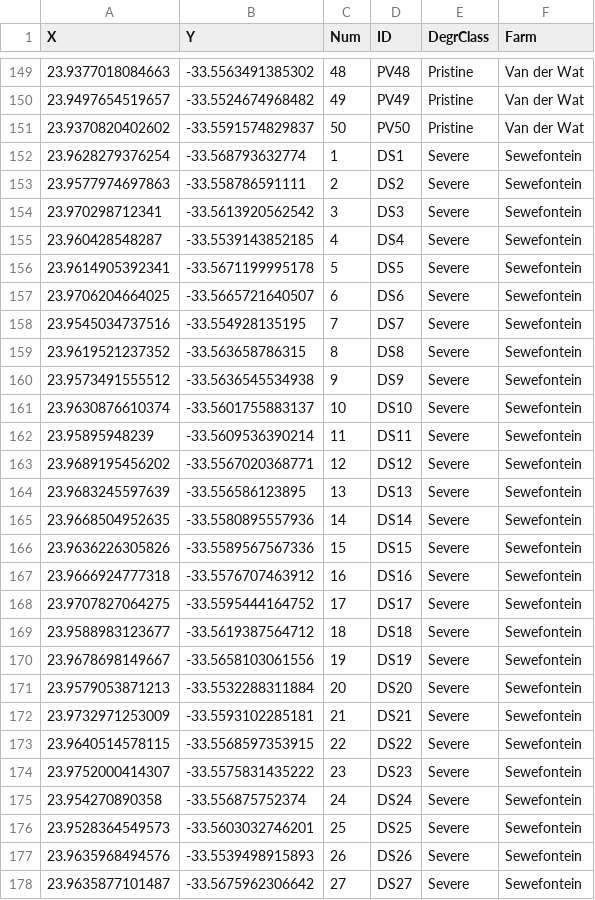
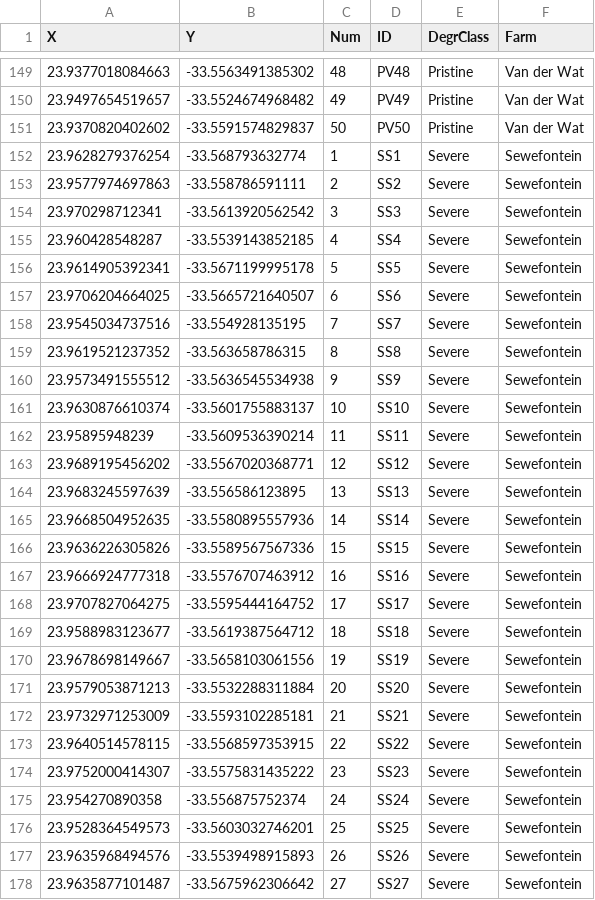
Before and after one commit to eglrp/PhD-GeoInformatics, a CSV file: Data/GEF Sampling/GEF Sampling Points V2.csv, drawn as a sheet; only a part is shown, gaps mark what is left out; the diff covers the shown part only.

```diff
--- a/Data/GEF Sampling/GEF Sampling Points V2.csv
+++ b/Data/GEF Sampling/GEF Sampling Points V2.csv
@@ -151,28 +151,28 @@ X,Y,Num,ID,DegrClass,Farm
 23.9370820402602,-33.5591574829837,50,PV50,Pristine,Van der Wat
-23.9628279376254,-33.568793632774,1,DS1,Severe,Sewefontein
-23.9577974697863,-33.558786591111,2,DS2,Severe,Sewefontein
-23.970298712341,-33.5613920562542,3,DS3,Severe,Sewefontein
-23.960428548287,-33.5539143852185,4,DS4,Severe,Sewefontein
-23.9614905392341,-33.5671199995178,5,DS5,Severe,Sewefontein
-23.9706204664025,-33.5665721640507,6,DS6,Severe,Sewefontein
-23.9545034737516,-33.554928135195,7,DS7,Severe,Sewefontein
-23.9619521237352,-33.563658786315,8,DS8,Severe,Sewefontein
-23.9573491555512,-33.5636545534938,9,DS9,Severe,Sewefontein
-23.9630876610374,-33.5601755883137,10,DS10,Severe,Sewefontein
-23.95895948239,-33.5609536390214,11,DS11,Severe,Sewefontein
-23.9689195456202,-33.5567020368771,12,DS12,Severe,Sewefontein
-23.9683245597639,-33.556586123895,13,DS13,Severe,Sewefontein
-23.9668504952635,-33.5580895557936,14,DS14,Severe,Sewefontein
-23.9636226305826,-33.5589567567336,15,DS15,Severe,Sewefontein
-23.9666924777318,-33.5576707463912,16,DS16,Severe,Sewefontein
-23.9707827064275,-33.5595444164752,17,DS17,Severe,Sewefontein
-23.9588983123677,-33.5619387564712,18,DS18,Severe,Sewefontein
-23.9678698149667,-33.5658103061556,19,DS19,Severe,Sewefontein
-23.9579053871213,-33.5532288311884,20,DS20,Severe,Sewefontein
-23.9732971253009,-33.5593102285181,21,DS21,Severe,Sewefontein
-23.9640514578115,-33.5568597353915,22,DS22,Severe,Sewefontein
-23.9752000414307,-33.5575831435222,23,DS23,Severe,Sewefontein
-23.954270890358,-33.556875752374,24,DS24,Severe,Sewefontein
-23.9528364549573,-33.5603032746201,25,DS25,Severe,Sewefontein
-23.9635968494576,-33.5539498915893,26,DS26,Severe,Sewefontein
-23.9635877101487,-33.5675962306642,27,DS27,Severe,Sewefontein
+23.9628279376254,-33.568793632774,1,SS1,Severe,Sewefontein
+23.9577974697863,-33.558786591111,2,SS2,Severe,Sewefontein
+23.970298712341,-33.5613920562542,3,SS3,Severe,Sewefontein
+23.960428548287,-33.5539143852185,4,SS4,Severe,Sewefontein
+23.9614905392341,-33.5671199995178,5,SS5,Severe,Sewefontein
+23.9706204664025,-33.5665721640507,6,SS6,Severe,Sewefontein
+23.9545034737516,-33.554928135195,7,SS7,Severe,Sewefontein
+23.9619521237352,-33.563658786315,8,SS8,Severe,Sewefontein
+23.9573491555512,-33.5636545534938,9,SS9,Severe,Sewefontein
+23.9630876610374,-33.5601755883137,10,SS10,Severe,Sewefontein
+23.95895948239,-33.5609536390214,11,SS11,Severe,Sewefontein
+23.9689195456202,-33.5567020368771,12,SS12,Severe,Sewefontein
+23.9683245597639,-33.556586123895,13,SS13,Severe,Sewefontein
+23.9668504952635,-33.5580895557936,14,SS14,Severe,Sewefontein
+23.9636226305826,-33.5589567567336,15,SS15,Severe,Sewefontein
+23.9666924777318,-33.5576707463912,16,SS16,Severe,Sewefontein
+23.9707827064275,-33.5595444164752,17,SS17,Severe,Sewefontein
+23.9588983123677,-33.5619387564712,18,SS18,Severe,Sewefontein
+23.9678698149667,-33.5658103061556,19,SS19,Severe,Sewefontein
+23.9579053871213,-33.5532288311884,20,SS20,Severe,Sewefontein
+23.9732971253009,-33.5593102285181,21,SS21,Severe,Sewefontein
+23.9640514578115,-33.5568597353915,22,SS22,Severe,Sewefontein
+23.9752000414307,-33.5575831435222,23,SS23,Severe,Sewefontein
+23.954270890358,-33.556875752374,24,SS24,Severe,Sewefontein
+23.9528364549573,-33.5603032746201,25,SS25,Severe,Sewefontein
+23.9635968494576,-33.5539498915893,26,SS26,Severe,Sewefontein
+23.9635877101487,-33.5675962306642,27,SS27,Severe,Sewefontein
```
Also changed, not shown: 73 edited cells elsewhere in this file, 8 other files.
